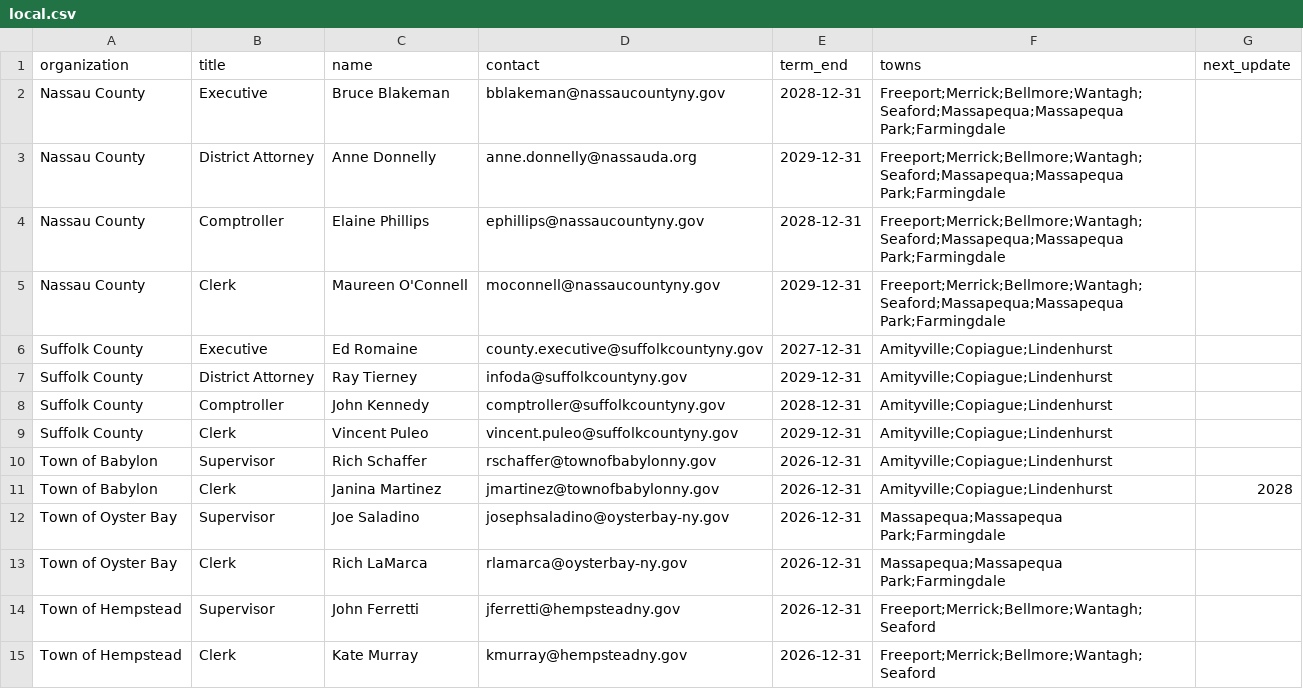
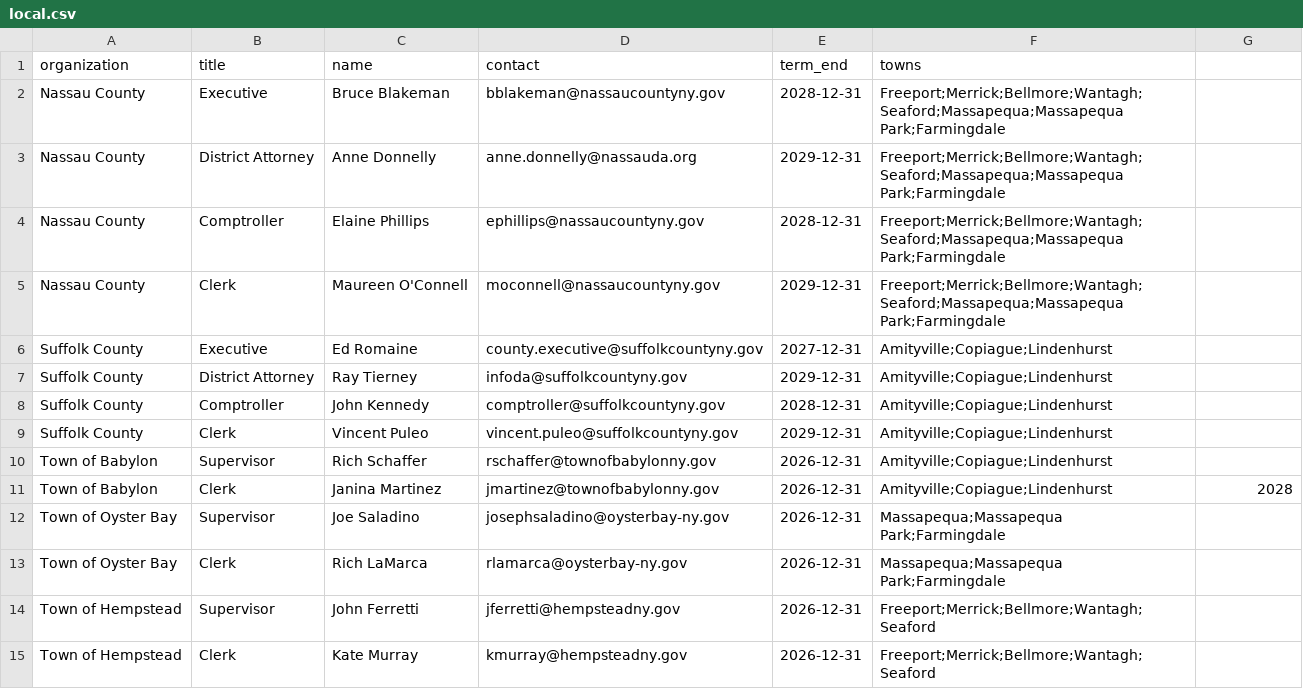
Before and after one commit to ryannicol021/escoh, a CSV file: data/local.csv, drawn as a sheet.

Commit message:
Update local.csv

```diff
--- a/data/local.csv
+++ b/data/local.csv
@@ -1,2 +1,2 @@
-organization,title,name,contact,term_end,towns,next_update
+organization,title,name,contact,term_end,towns
 Nassau County,Executive,Bruce Blakeman,bblakeman@nassaucountyny.gov,2028-12-31,Freeport;Merrick;Bellmore;Wantagh;Seaford;Massapequa;Massapequa Park;Farmingdale
```
